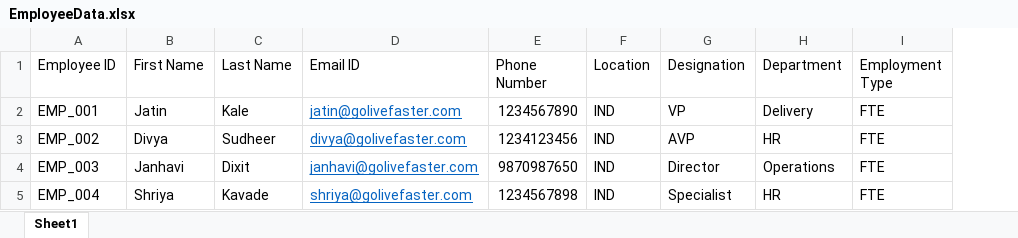
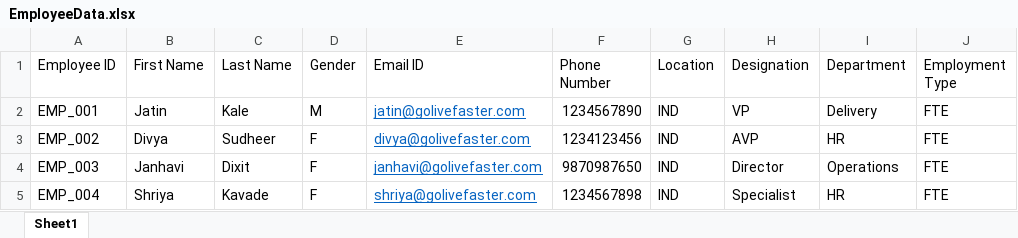
Before and after one commit to jatinkale/GLF-LMS, an Excel workbook: Feature Development/EmployeeData.xlsx, sheet Sheet1, drawn as a sheet; only a part is shown; values as stored, in another font and other column widths than the file's, no borders; the diff names each change by its address in the sheet, - before the commit and + after, or states it on an @@ line.

```diff
--- a/Feature Development/EmployeeData.xlsx (sheet Sheet1)
+++ b/Feature Development/EmployeeData.xlsx (sheet Sheet1)
+column D (Gender), rows 2-5: M | F | F | F
```
Also changed, not shown: 22 other files.
